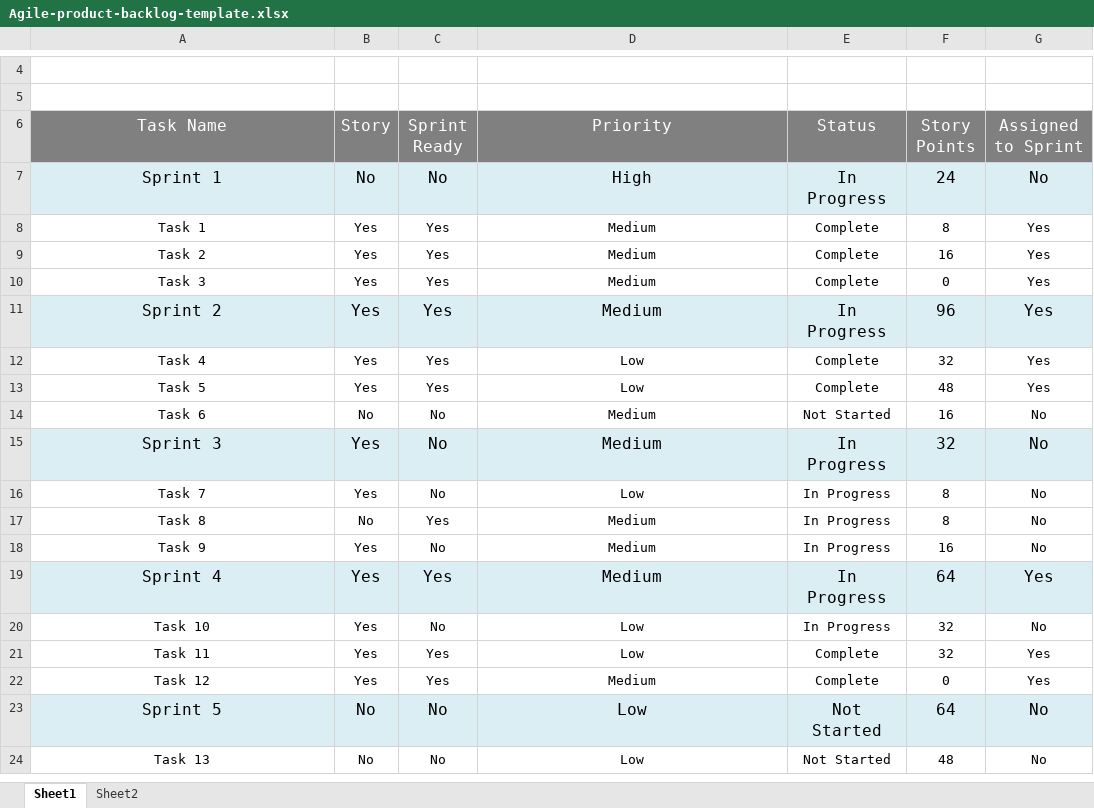
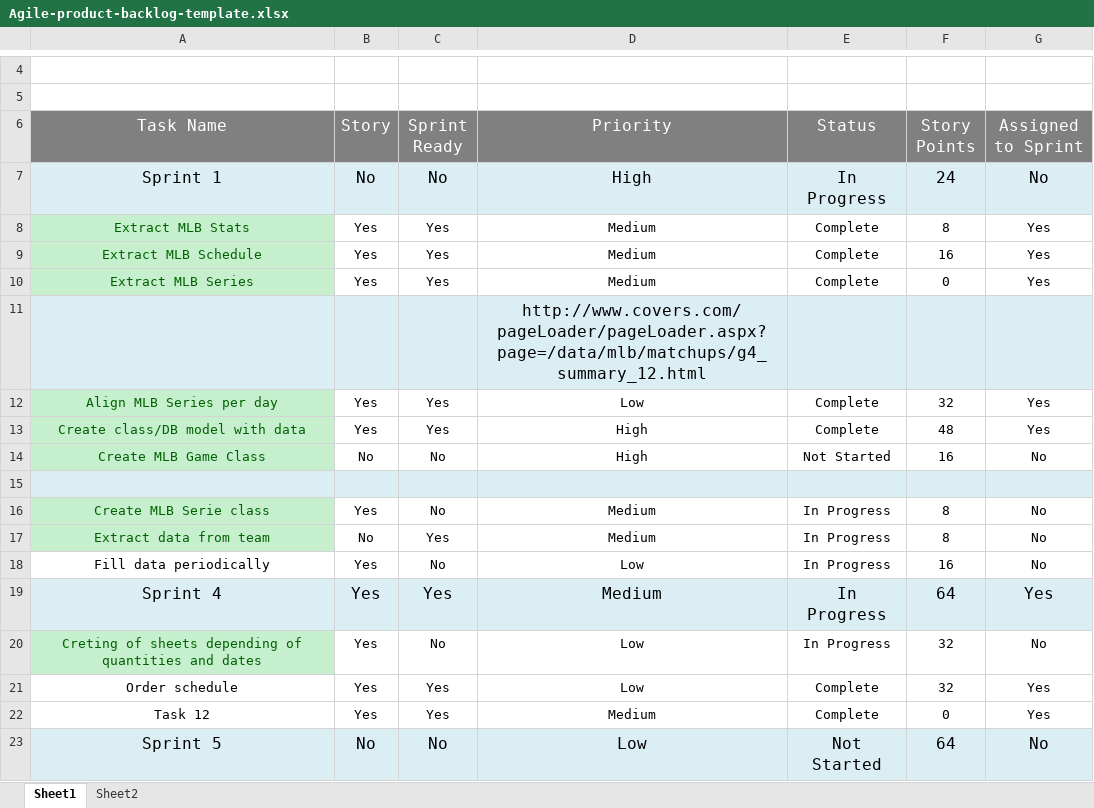
Before and after one commit to Luigig8per/Stats-MLB, an Excel workbook: Scrum/Templates/2/Agile-product-backlog-template.xlsx, sheet Sheet1, drawn as a sheet; only a part is shown, gaps mark what is left out; the shorter side is filled out with more unchanged rows; values as stored, in another font and other column widths than the file's, no borders; charts and pictures not drawn; removed rows and columns are numbered as before the commit, all else as after; the diff names each change by its address in the sheet, - before the commit and + after, or states it on an @@ line.

Commit message:
Updates on Sprint documents

```diff
--- a/Scrum/Templates/2/Agile-product-backlog-template.xlsx (sheet Sheet1)
+++ b/Scrum/Templates/2/Agile-product-backlog-template.xlsx (sheet Sheet1)
-A8 (Task Name): Task 1
+A8 (Task Name): Extract MLB Stats
@@ A8:A10 fill: none → #C6EFCE, text colour: black → #006100 @@
-A9 (Task Name): Task 2
+A9 (Task Name): Extract MLB Schedule
-A10 (Task Name): Task 3
+A10 (Task Name): Extract MLB Series
-row 11: Sprint 2 | Yes | Yes | Medium | In Progress | 96 | Yes
+row 11:  |  |  | http://www.covers.com/pageLoader/pageLoader.aspx?page=/data/mlb/matchups/g4_summary_12.html
-A12 (Task Name): Task 4
+A12 (Task Name): Align MLB Series per day
@@ A12:A14 fill: none → #C6EFCE, text colour: black → #006100 @@
-A13 (Task Name): Task 5
+A13 (Task Name): Create class/DB model with data
-D13 (Priority): Low
+D13 (Priority): High
-A14 (Task Name): Task 6
+A14 (Task Name): Create MLB Game Class
-D14 (Priority): Medium
+D14 (Priority): High
-row 15: Sprint 3 | Yes | No | Medium | In Progress | 32 | No
+row 15: (empty)
-A16 (Task Name): Task 7
+A16 (Task Name): Create MLB Serie class
@@ A16:A17 fill: none → #C6EFCE, text colour: black → #006100 @@
-D16 (Priority): Low
+D16 (Priority): Medium
-A17 (Task Name): Task 8
+A17 (Task Name): Extract data from team
-A18 (Task Name): Task 9
+A18 (Task Name): Fill data periodically
-D18 (Priority): Medium
+D18 (Priority): Low
-A20 (Task Name): Task 10
+A20 (Task Name): Creting of sheets depending of quantities and dates
@@ A20 fill: none → #C6EFCE, text colour: black → #006100 @@
-A21 (Task Name): Task 11
+A21 (Task Name): Order schedule
```
Also changed, not shown: Scrum/Templates/2/Agile-project-plan-template.xlsx, Scrum/Templates/2/Agile-user-story-template.xlsx, 10 other files.
